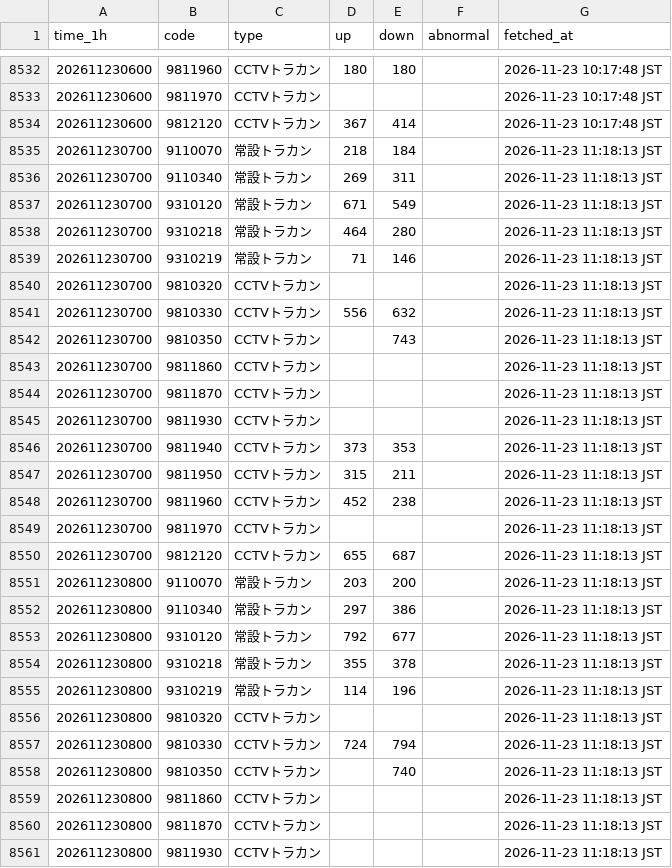
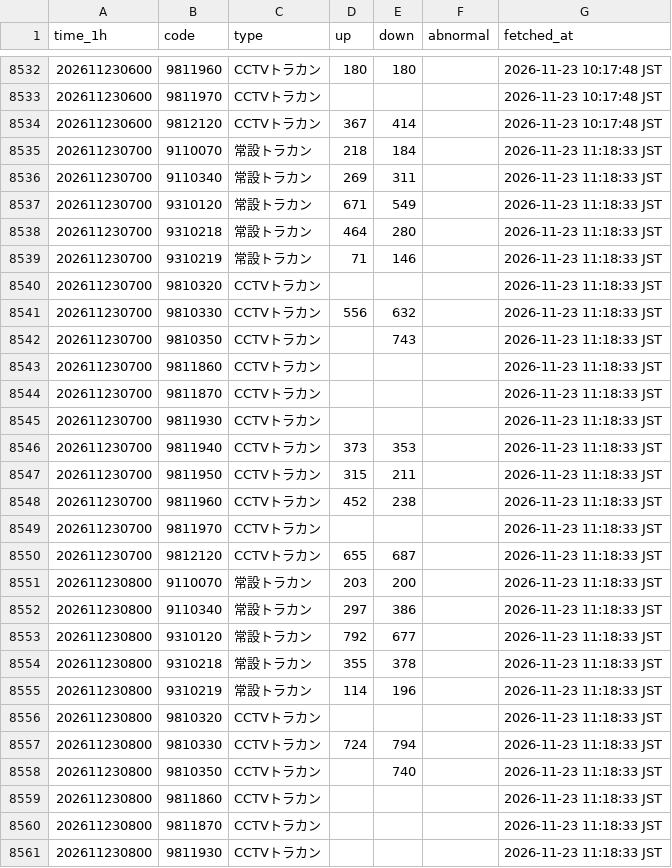
Before and after one commit to morimite2001/kagoshima-traffic-twin2026, a CSV file: history/hourly_202611.csv, drawn as a sheet; only a part is shown, gaps mark what is left out; the diff covers the shown part only.

```diff
--- a/history/hourly_202611.csv
+++ b/history/hourly_202611.csv
@@ -8534,28 +8534,28 @@
 202611230600,9812120,CCTVトラカン,367,414,,2026-11-23 10:17:48 JST
-202611230700,9110070,常設トラカン,218,184,,2026-11-23 11:18:13 JST
-202611230700,9110340,常設トラカン,269,311,,2026-11-23 11:18:13 JST
-202611230700,9310120,常設トラカン,671,549,,2026-11-23 11:18:13 JST
-202611230700,9310218,常設トラカン,464,280,,2026-11-23 11:18:13 JST
-202611230700,9310219,常設トラカン,71,146,,2026-11-23 11:18:13 JST
-202611230700,9810320,CCTVトラカン,,,,2026-11-23 11:18:13 JST
-202611230700,9810330,CCTVトラカン,556,632,,2026-11-23 11:18:13 JST
-202611230700,9810350,CCTVトラカン,,743,,2026-11-23 11:18:13 JST
-202611230700,9811860,CCTVトラカン,,,,2026-11-23 11:18:13 JST
-202611230700,9811870,CCTVトラカン,,,,2026-11-23 11:18:13 JST
-202611230700,9811930,CCTVトラカン,,,,2026-11-23 11:18:13 JST
-202611230700,9811940,CCTVトラカン,373,353,,2026-11-23 11:18:13 JST
-202611230700,9811950,CCTVトラカン,315,211,,2026-11-23 11:18:13 JST
-202611230700,9811960,CCTVトラカン,452,238,,2026-11-23 11:18:13 JST
-202611230700,9811970,CCTVトラカン,,,,2026-11-23 11:18:13 JST
-202611230700,9812120,CCTVトラカン,655,687,,2026-11-23 11:18:13 JST
-202611230800,9110070,常設トラカン,203,200,,2026-11-23 11:18:13 JST
-202611230800,9110340,常設トラカン,297,386,,2026-11-23 11:18:13 JST
-202611230800,9310120,常設トラカン,792,677,,2026-11-23 11:18:13 JST
-202611230800,9310218,常設トラカン,355,378,,2026-11-23 11:18:13 JST
-202611230800,9310219,常設トラカン,114,196,,2026-11-23 11:18:13 JST
-202611230800,9810320,CCTVトラカン,,,,2026-11-23 11:18:13 JST
-202611230800,9810330,CCTVトラカン,724,794,,2026-11-23 11:18:13 JST
-202611230800,9810350,CCTVトラカン,,740,,2026-11-23 11:18:13 JST
-202611230800,9811860,CCTVトラカン,,,,2026-11-23 11:18:13 JST
-202611230800,9811870,CCTVトラカン,,,,2026-11-23 11:18:13 JST
-202611230800,9811930,CCTVトラカン,,,,2026-11-23 11:18:13 JST
+202611230700,9110070,常設トラカン,218,184,,2026-11-23 11:18:33 JST
+202611230700,9110340,常設トラカン,269,311,,2026-11-23 11:18:33 JST
+202611230700,9310120,常設トラカン,671,549,,2026-11-23 11:18:33 JST
+202611230700,9310218,常設トラカン,464,280,,2026-11-23 11:18:33 JST
+202611230700,9310219,常設トラカン,71,146,,2026-11-23 11:18:33 JST
+202611230700,9810320,CCTVトラカン,,,,2026-11-23 11:18:33 JST
+202611230700,9810330,CCTVトラカン,556,632,,2026-11-23 11:18:33 JST
+202611230700,9810350,CCTVトラカン,,743,,2026-11-23 11:18:33 JST
+202611230700,9811860,CCTVトラカン,,,,2026-11-23 11:18:33 JST
+202611230700,9811870,CCTVトラカン,,,,2026-11-23 11:18:33 JST
+202611230700,9811930,CCTVトラカン,,,,2026-11-23 11:18:33 JST
+202611230700,9811940,CCTVトラカン,373,353,,2026-11-23 11:18:33 JST
+202611230700,9811950,CCTVトラカン,315,211,,2026-11-23 11:18:33 JST
+202611230700,9811960,CCTVトラカン,452,238,,2026-11-23 11:18:33 JST
+202611230700,9811970,CCTVトラカン,,,,2026-11-23 11:18:33 JST
+202611230700,9812120,CCTVトラカン,655,687,,2026-11-23 11:18:33 JST
+202611230800,9110070,常設トラカン,203,200,,2026-11-23 11:18:33 JST
+202611230800,9110340,常設トラカン,297,386,,2026-11-23 11:18:33 JST
+202611230800,9310120,常設トラカン,792,677,,2026-11-23 11:18:33 JST
+202611230800,9310218,常設トラカン,355,378,,2026-11-23 11:18:33 JST
+202611230800,9310219,常設トラカン,114,196,,2026-11-23 11:18:33 JST
+202611230800,9810320,CCTVトラカン,,,,2026-11-23 11:18:33 JST
+202611230800,9810330,CCTVトラカン,724,794,,2026-11-23 11:18:33 JST
+202611230800,9810350,CCTVトラカン,,740,,2026-11-23 11:18:33 JST
+202611230800,9811860,CCTVトラカン,,,,2026-11-23 11:18:33 JST
+202611230800,9811870,CCTVトラカン,,,,2026-11-23 11:18:33 JST
+202611230800,9811930,CCTVトラカン,,,,2026-11-23 11:18:33 JST
```
Also changed, not shown: 21 edited cells elsewhere in this file, 3 other files.
